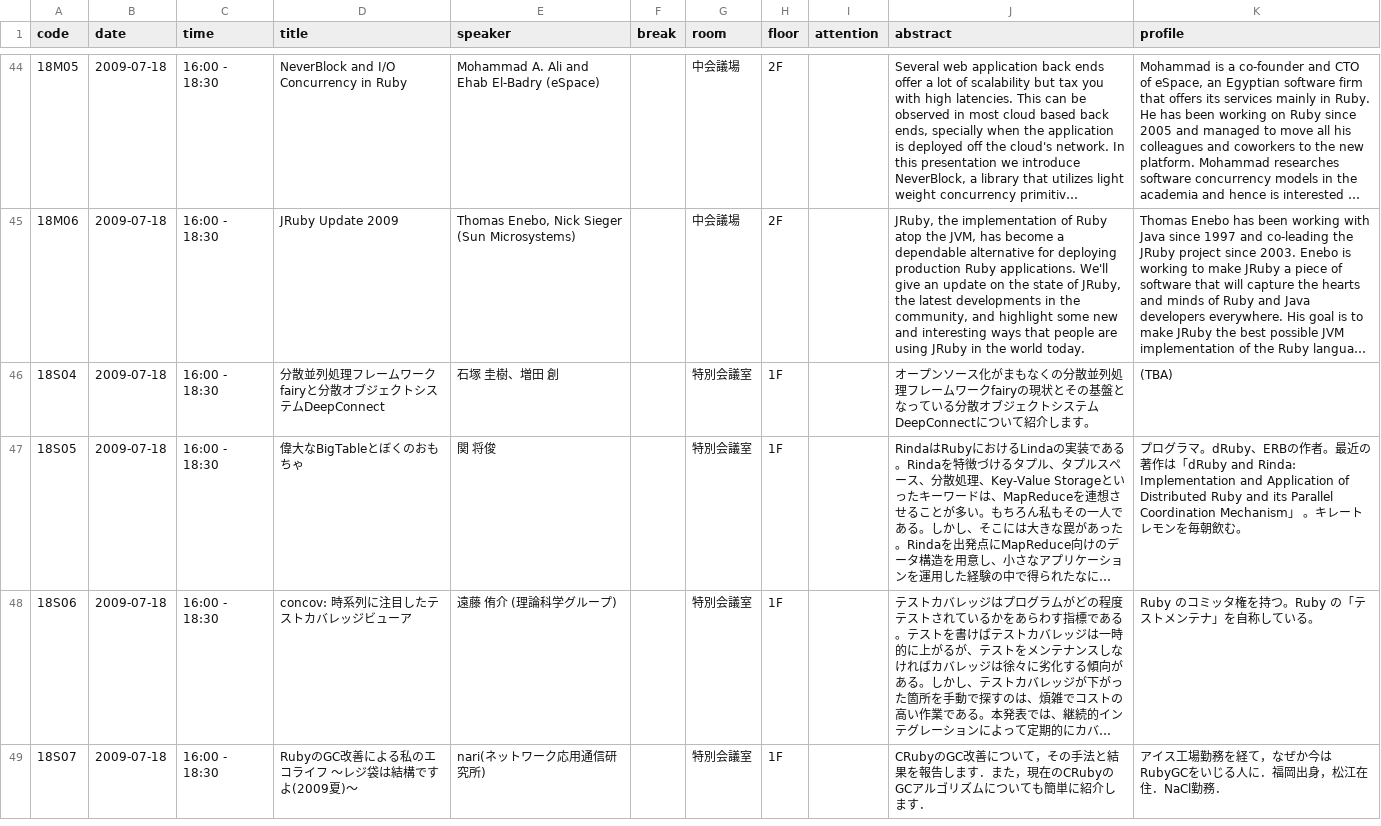
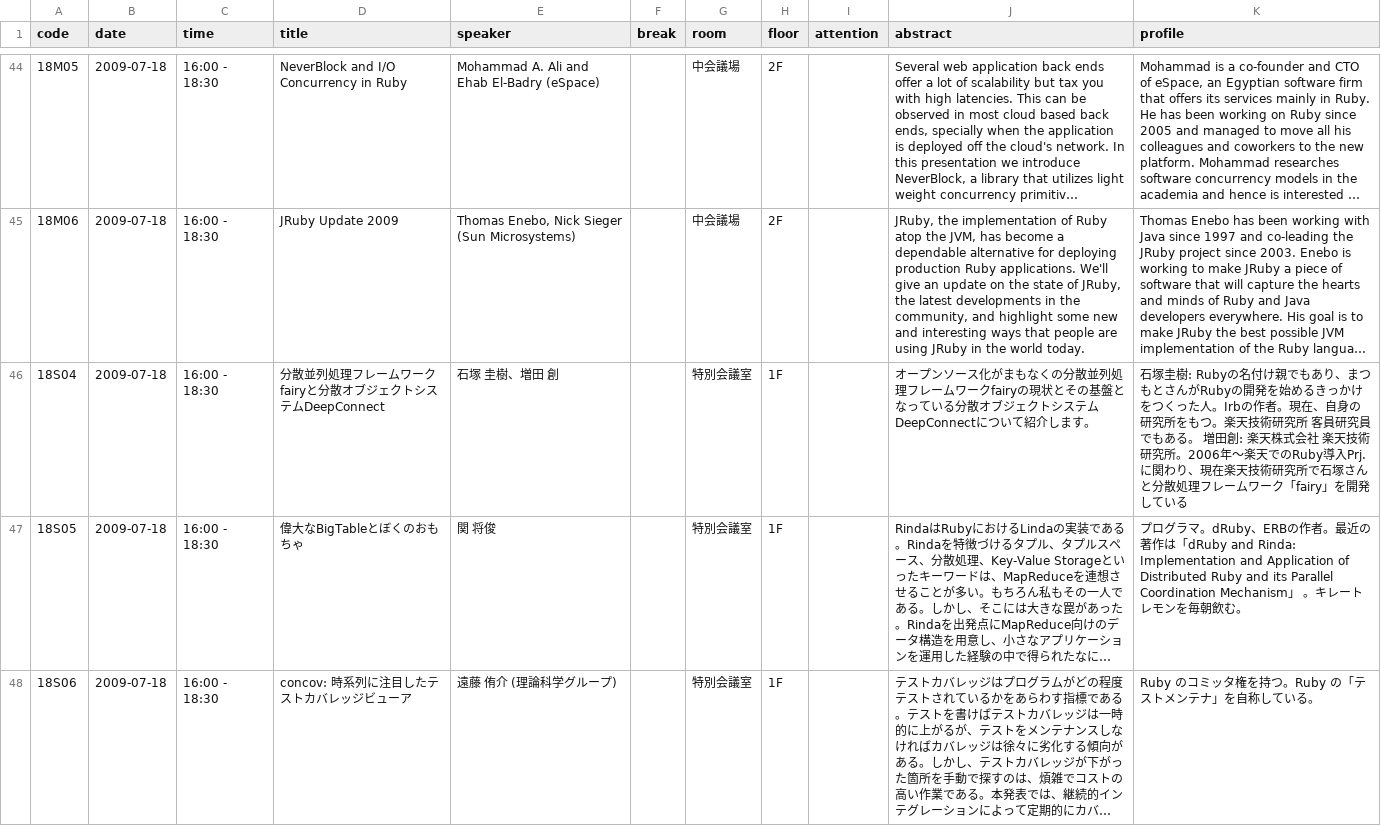
Before and after one commit to katsuyoshi/irubykaigi, a CSV file: Project/Japanese.lproj/session_info.csv, drawn as a sheet; only a part is shown, gaps mark what is left out; the shorter side is filled out with more unchanged rows; long unchanged cells end in …; the diff covers the shown part only; the diff names each change by its address in the sheet, - before the commit and + after, or states it on an @@ line.

```diff
--- a/Project/Japanese.lproj/session_info.csv
+++ b/Project/Japanese.lproj/session_info.csv
-K46 (profile): (TBA)
+K46 (profile): 石塚圭樹: Rubyの名付け親でもあり、まつもとさんがRubyの開発を始めるきっかけをつくった人。Irbの作者。現在、自身の研究所をもつ。楽天技術研究所 客員研究員でもある。 増田創: 楽天株式会社 楽天技術研究所。2006年～楽天でのRuby導入Prj.に関わり、現在楽天技術研究所で石塚さんと分散処理フレームワーク「fairy」を開発している
```
Also changed, not shown: 1 edited cell elsewhere in this file, Project/English.lproj/session_info.csv.
